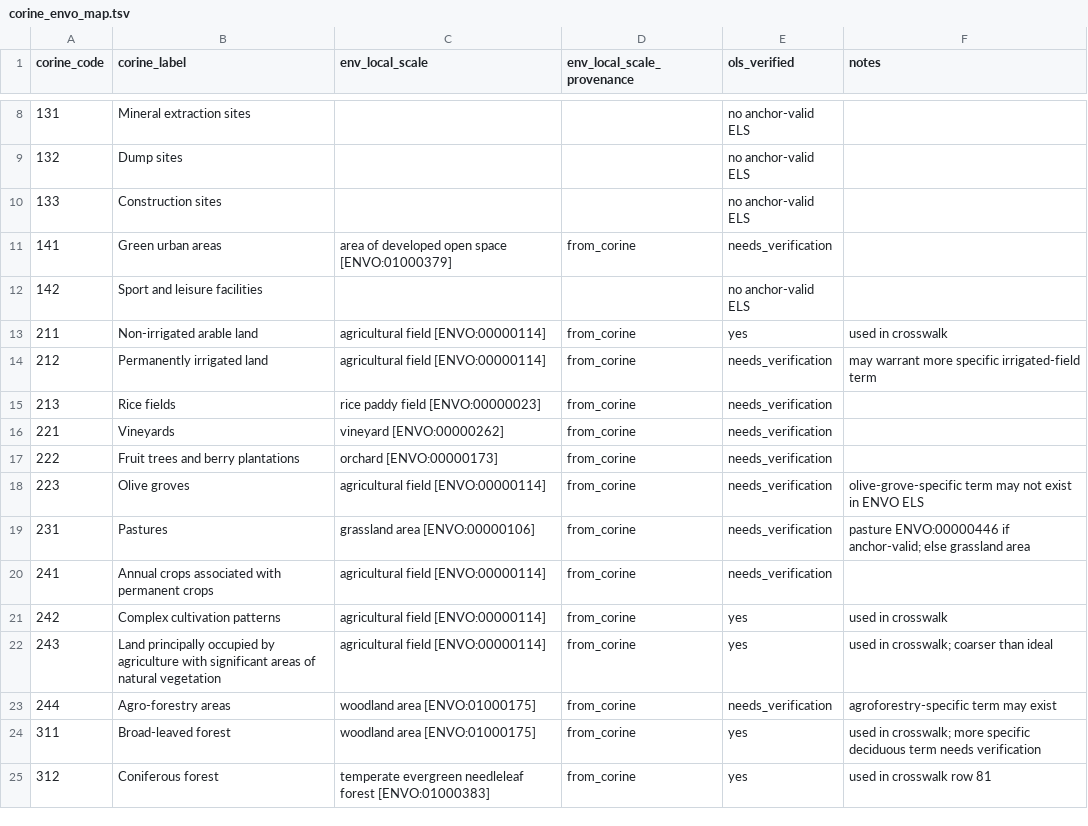
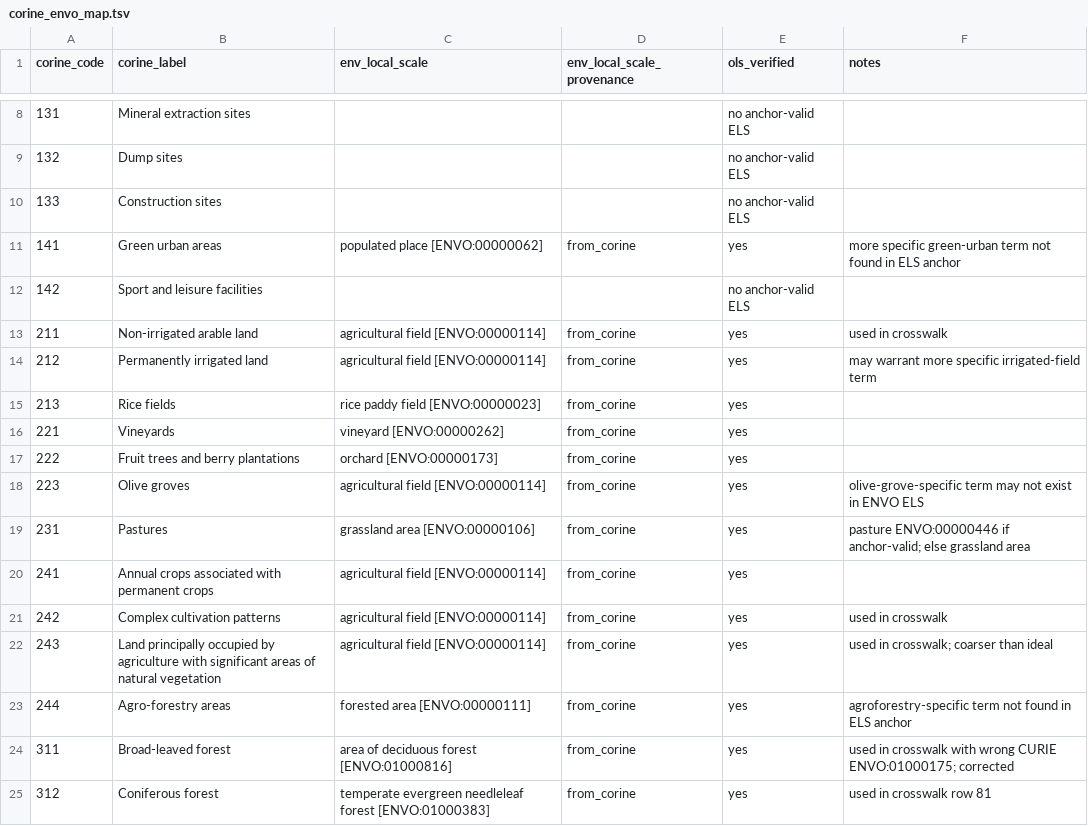
Before and after one commit to microbiomedata/nmdc-ingest-agent, a TSV file: data/mfdo-crosswalk-v2/corine_envo_map.tsv, drawn as a sheet; only a part is shown, gaps mark what is left out; the diff covers the shown part only.

```diff
--- a/data/mfdo-crosswalk-v2/corine_envo_map.tsv
+++ b/data/mfdo-crosswalk-v2/corine_envo_map.tsv
@@ -11 +11 @@ corine_code	corine_label	env_local_scale	env_local_scale_provenance	ols_verified
-141	Green urban areas	area of developed open space [ENVO:01000379]	from_corine	needs_verification
+141	Green urban areas	populated place [ENVO:00000062]	from_corine	yes	more specific green-urban term not found in ELS anchor
@@ -13,13 +13,13 @@ corine_code	corine_label	env_local_scale	env_local_scale_provenance	ols_verified
 211	Non-irrigated arable land	agricultural field [ENVO:00000114]	from_corine	yes	used in crosswalk
-212	Permanently irrigated land	agricultural field [ENVO:00000114]	from_corine	needs_verification	may warrant more specific irrigated-field term
-213	Rice fields	rice paddy field [ENVO:00000023]	from_corine	needs_verification
-221	Vineyards	vineyard [ENVO:00000262]	from_corine	needs_verification
-222	Fruit trees and berry plantations	orchard [ENVO:00000173]	from_corine	needs_verification
-223	Olive groves	agricultural field [ENVO:00000114]	from_corine	needs_verification	olive-grove-specific term may not exist in ENVO ELS
-231	Pastures	grassland area [ENVO:00000106]	from_corine	needs_verification	pasture ENVO:00000446 if anchor-valid; else grassland area
-241	Annual crops associated with permanent crops	agricultural field [ENVO:00000114]	from_corine	needs_verification
+212	Permanently irrigated land	agricultural field [ENVO:00000114]	from_corine	yes	may warrant more specific irrigated-field term
+213	Rice fields	rice paddy field [ENVO:00000023]	from_corine	yes	
+221	Vineyards	vineyard [ENVO:00000262]	from_corine	yes	
+222	Fruit trees and berry plantations	orchard [ENVO:00000173]	from_corine	yes	
+223	Olive groves	agricultural field [ENVO:00000114]	from_corine	yes	olive-grove-specific term may not exist in ENVO ELS
+231	Pastures	grassland area [ENVO:00000106]	from_corine	yes	pasture ENVO:00000446 if anchor-valid; else grassland area
+241	Annual crops associated with permanent crops	agricultural field [ENVO:00000114]	from_corine	yes	
 242	Complex cultivation patterns	agricultural field [ENVO:00000114]	from_corine	yes	used in crosswalk
 243	Land principally occupied by agriculture with significant areas of natural vegetation	agricultural field [ENVO:00000114]	from_corine	yes	used in crosswalk; coarser than ideal
-244	Agro-forestry areas	woodland area [ENVO:01000175]	from_corine	needs_verification	agroforestry-specific term may exist
-311	Broad-leaved forest	woodland area [ENVO:01000175]	from_corine	yes	used in crosswalk; more specific deciduous term needs verification
+244	Agro-forestry areas	forested area [ENVO:00000111]	from_corine	yes	agroforestry-specific term not found in ELS anchor
+311	Broad-leaved forest	area of deciduous forest [ENVO:01000816]	from_corine	yes	used in crosswalk with wrong CURIE ENVO:01000175; corrected
 312	Coniferous forest	temperate evergreen needleleaf forest [ENVO:01000383]	from_corine	yes	used in crosswalk row 81
```
Also changed, not shown: 29 edited cells elsewhere in this file, data/mfdo-crosswalk-v2/worldcover_envo_map.tsv, 5 other files.
